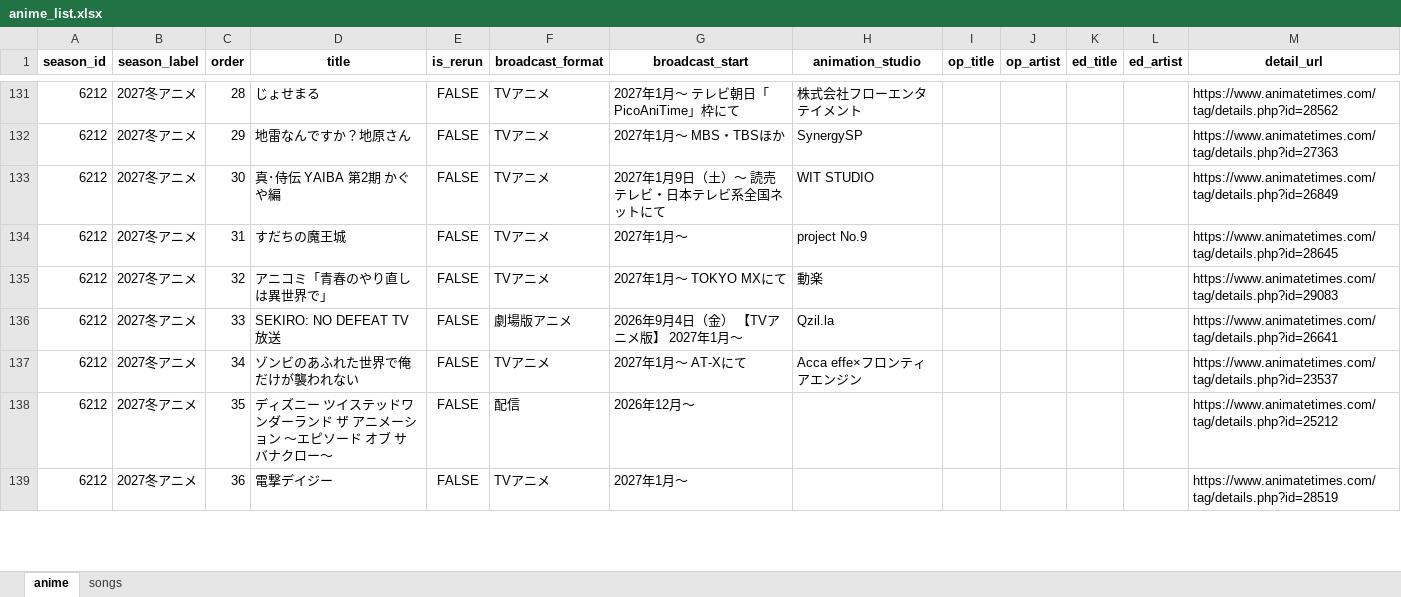
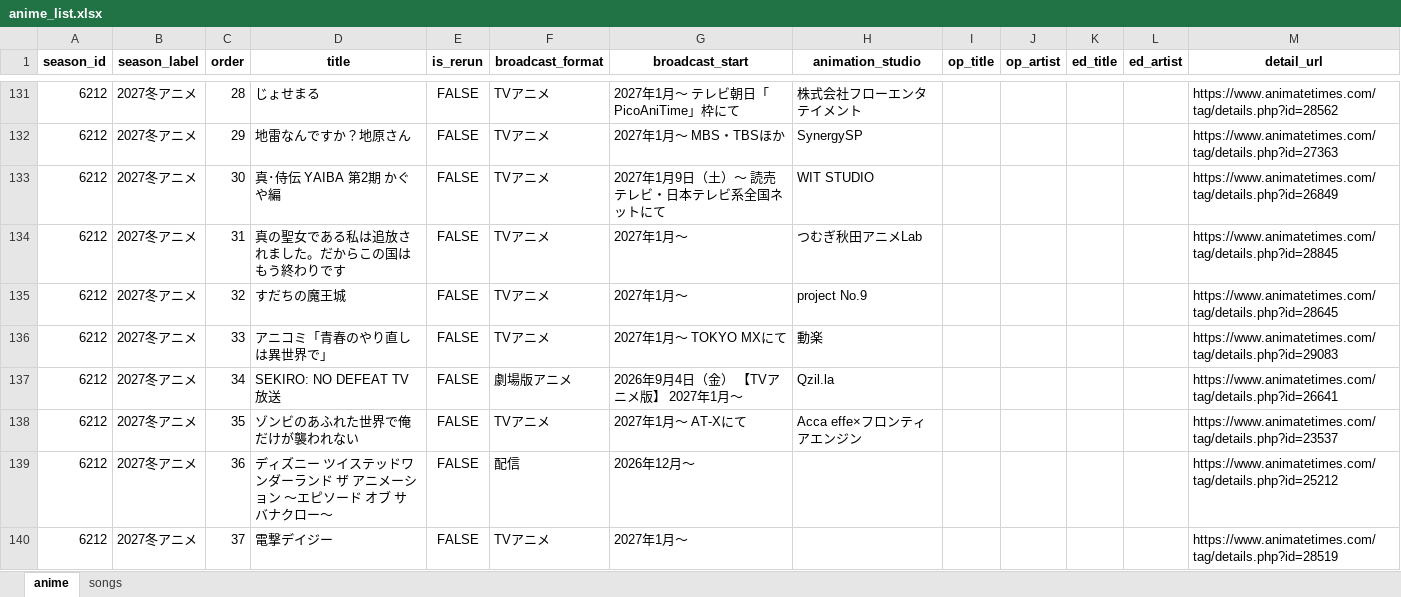
Before and after one commit to Anisong-Ranking/anime-list-updater, an Excel workbook: data/anime_list.xlsx, sheet anime, drawn as a sheet; only a part is shown, gaps mark what is left out; values as stored, in another font and other column widths than the file's, no borders; addresses are those after the commit; the diff covers the shown part only; the diff names each change by its address in the sheet, - before the commit and + after, or states it on an @@ line.

Commit message:
auto: anime list update (PC) 2026-10-06

```diff
--- a/data/anime_list.xlsx (sheet anime)
+++ b/data/anime_list.xlsx (sheet anime)
+row 134: 6212 | 2027冬アニメ | 31 | 真の聖女である私は追放されました。だからこの国はもう終わりです | FALSE | TVアニメ | 2027年1月～ | つむぎ秋田アニメLab |  |  |  |  | https://www.animatetimes.com/tag/details.php?id=28845
-C135 (order): 31
+C135 (order): 32
-C136 (order): 32
+C136 (order): 33
-C137 (order): 33
+C137 (order): 34
-C138 (order): 34
+C138 (order): 35
-C139 (order): 35
+C139 (order): 36
-C140 (order): 36
+C140 (order): 37
```
Also changed, not shown: other rows of this sheet, sheet songs, 5 other files.
